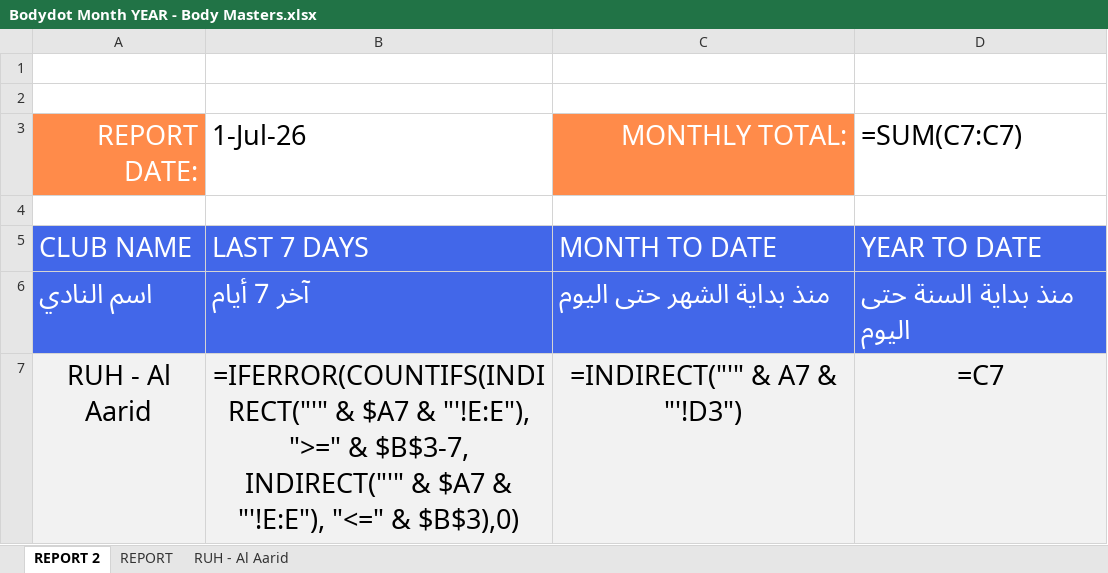
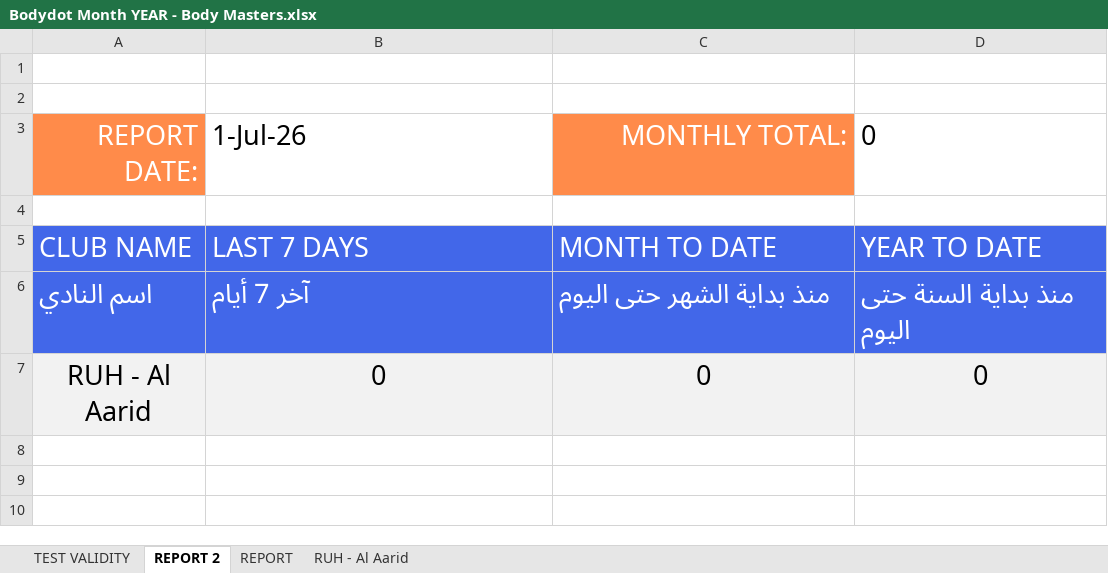
Before and after one commit to thefitxperience/VALD-automator, an Excel workbook: Bodydot Month YEAR - Body Masters.xlsx, sheet REPORT 2, drawn as a sheet; values as stored, in another font and other column widths than the file's, no borders; formulas without a stored value are shown as written; removed rows and columns are numbered as before the commit, all else as after; the diff names each change by its address in the sheet, - before the commit and + after, or states it on an @@ line.

```diff
--- a/Bodydot Month YEAR - Body Masters.xlsx (sheet REPORT 2)
+++ b/Bodydot Month YEAR - Body Masters.xlsx (sheet REPORT 2)
+sheet tab: TEST VALIDITY
-D3: =SUM(C7:C7)
+D3: 0
-row 7: RUH - Al Aarid | =IFERROR(COUNTIFS(INDIRECT("'" & $A7 & "'!E:E"), ">=" & $B$3-7, INDIRECT("'" & $A7 & "'!E:E"), "<=" & $B$3),0) | =INDIRECT("'" & A7 & "'!D3") | =C7
+row 7: RUH - Al Aarid | 0 | 0 | 0
```
Also changed, not shown: sheet REPORT, sheet RUH - Al Aarid, charts or pictures, Bodydot Month YEAR - Body Motions.xlsx, 2 other files.
